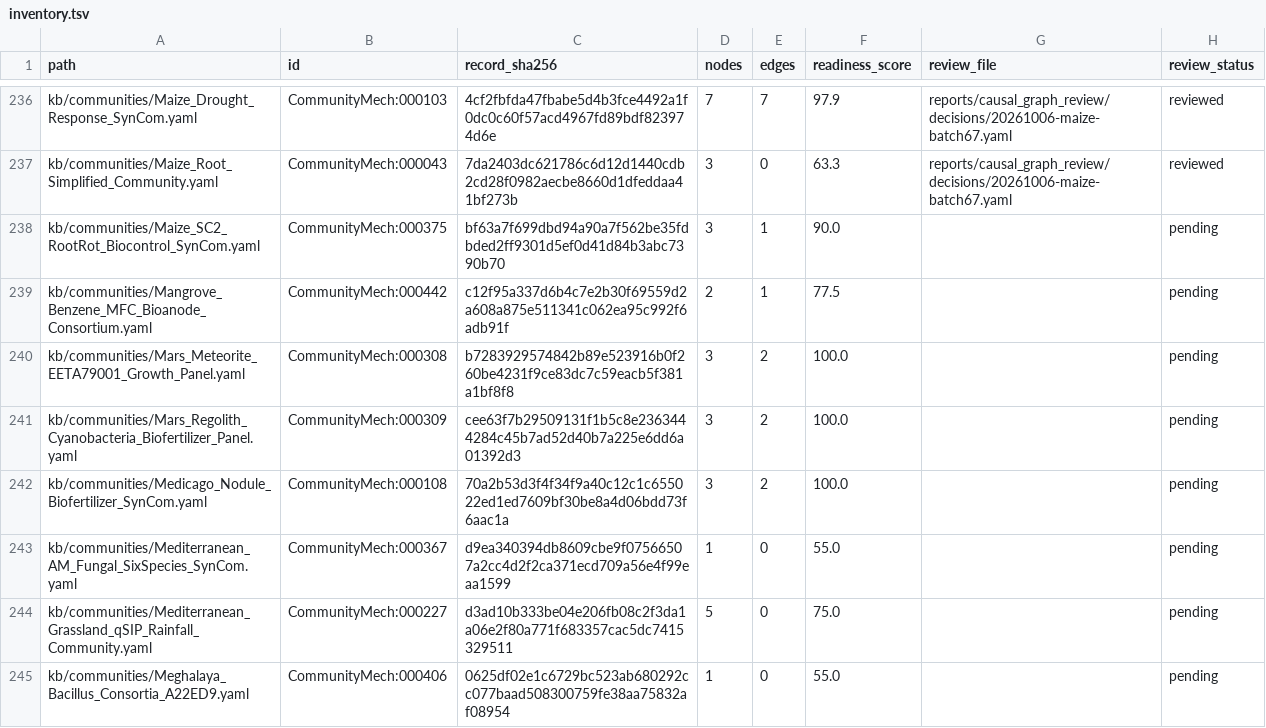
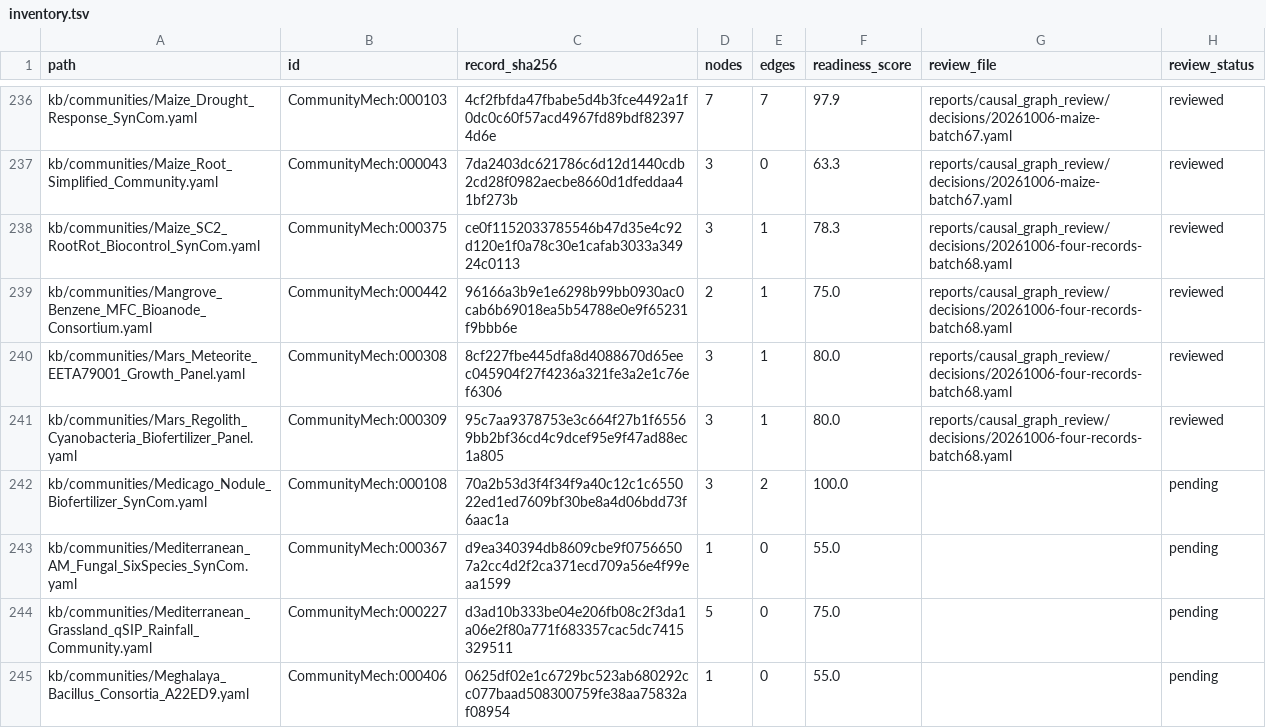
Before and after one commit to CultureBotAI/CommunityMech, a TSV file: reports/causal_graph_review/inventory.tsv, drawn as a sheet; only a part is shown, gaps mark what is left out.

Commit message:
Bound SC2 MFC and Mars panel graphs to measured assays

```diff
--- a/reports/causal_graph_review/inventory.tsv
+++ b/reports/causal_graph_review/inventory.tsv
@@ -237,6 +237,6 @@ kb/communities/Maize_Drought_Response_SynCom.yaml	CommunityMech:000103	4cf2fbfda
 kb/communities/Maize_Root_Simplified_Community.yaml	CommunityMech:000043	7da2403dc621786c6d12d1440cdb2cd28f0982aecbe8660d1dfeddaa41bf273b	3	0	63.3	reports/causal_graph_review/decisions/20261006-maize-batch67.yaml	reviewed
-kb/communities/Maize_SC2_RootRot_Biocontrol_SynCom.yaml	CommunityMech:000375	bf63a7f699dbd94a90a7f562be35fdbded2ff9301d5ef0d41d84b3abc7390b70	3	1	90.0		pending
-kb/communities/Mangrove_Benzene_MFC_Bioanode_Consortium.yaml	CommunityMech:000442	c12f95a337d6b4c7e2b30f69559d2a608a875e511341c062ea95c992f6adb91f	2	1	77.5		pending
-kb/communities/Mars_Meteorite_EETA79001_Growth_Panel.yaml	CommunityMech:000308	b7283929574842b89e523916b0f260be4231f9ce83dc7c59eacb5f381a1bf8f8	3	2	100.0		pending
-kb/communities/Mars_Regolith_Cyanobacteria_Biofertilizer_Panel.yaml	CommunityMech:000309	cee63f7b29509131f1b5c8e2363444284c45b7ad52d40b7a225e6dd6a01392d3	3	2	100.0		pending
+kb/communities/Maize_SC2_RootRot_Biocontrol_SynCom.yaml	CommunityMech:000375	ce0f1152033785546b47d35e4c92d120e1f0a78c30e1cafab3033a34924c0113	3	1	78.3	reports/causal_graph_review/decisions/20261006-four-records-batch68.yaml	reviewed
+kb/communities/Mangrove_Benzene_MFC_Bioanode_Consortium.yaml	CommunityMech:000442	96166a3b9e1e6298b99bb0930ac0cab6b69018ea5b54788e0e9f65231f9bbb6e	2	1	75.0	reports/causal_graph_review/decisions/20261006-four-records-batch68.yaml	reviewed
+kb/communities/Mars_Meteorite_EETA79001_Growth_Panel.yaml	CommunityMech:000308	8cf227fbe445dfa8d4088670d65eec045904f27f4236a321fe3a2e1c76ef6306	3	1	80.0	reports/causal_graph_review/decisions/20261006-four-records-batch68.yaml	reviewed
+kb/communities/Mars_Regolith_Cyanobacteria_Biofertilizer_Panel.yaml	CommunityMech:000309	95c7aa9378753e3c664f27b1f65569bb2bf36cd4c9dcef95e9f47ad88ec1a805	3	1	80.0	reports/causal_graph_review/decisions/20261006-four-records-batch68.yaml	reviewed
 kb/communities/Medicago_Nodule_Biofertilizer_SynCom.yaml	CommunityMech:000108	70a2b53d3f4f34f9a40c12c1c655022ed1ed7609bf30be8a4d06bdd73f6aac1a	3	2	100.0		pending
```
Also changed, not shown: 19 other files.
